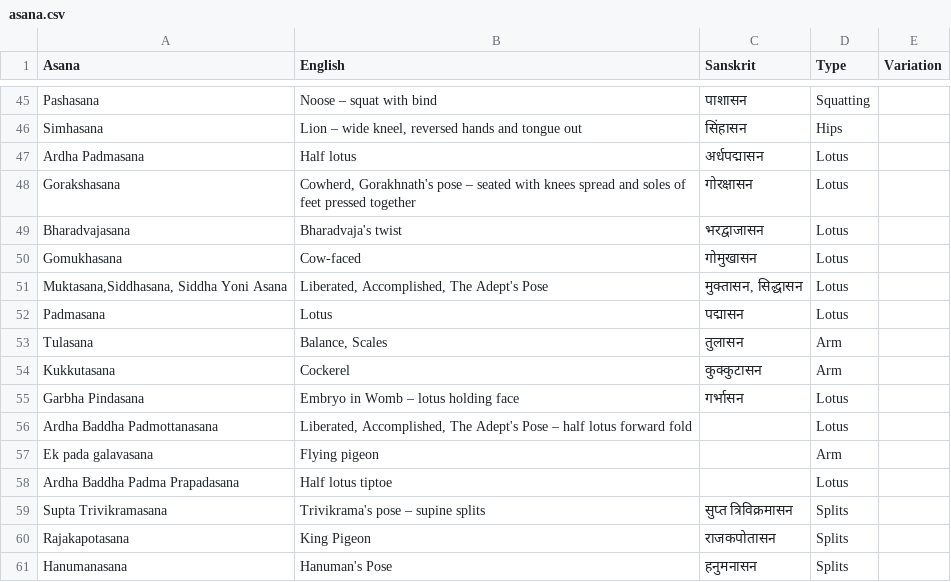
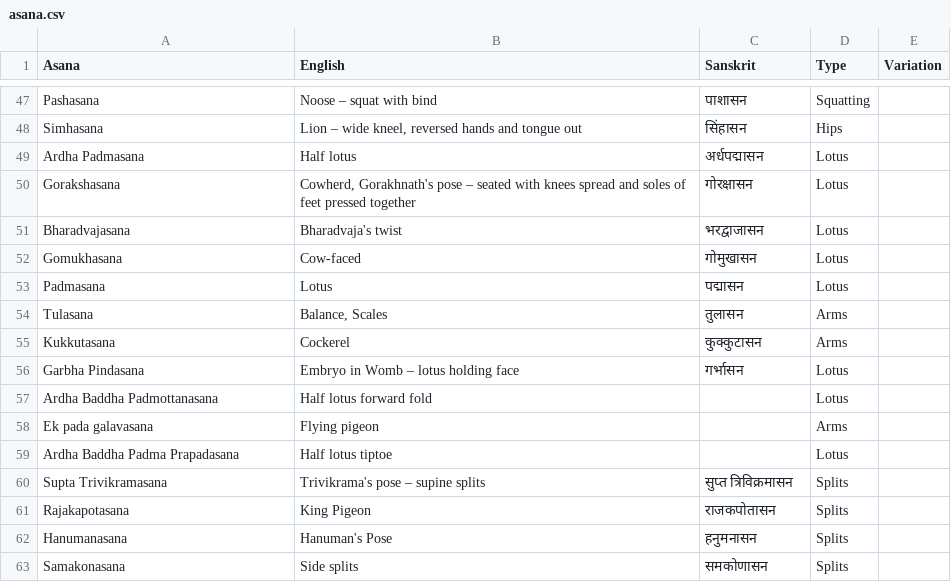
Before and after one commit to deanturpin/yogr, a CSV file: asana.csv, drawn as a sheet; only a part is shown, gaps mark what is left out; the shorter side is filled out with more unchanged rows; the diff covers the shown part only.

Commit message:
Rename arms cat, relocate sitting poses

```diff
--- a/asana.csv
+++ b/asana.csv
@@ -50,9 +52,8 @@ Bharadvajasana,Bharadvaja's twist,भरद्वाजासन,Lotus,
 Gomukhasana,Cow-faced,गोमुखासन,Lotus,
-"Muktasana,Siddhasana, Siddha Yoni Asana","Liberated, Accomplished, The Adept's Pose","मुक्तासन, सिद्धासन",Lotus,
 Padmasana,Lotus,पद्मासन,Lotus,
-Tulasana,"Balance, Scales",तुलासन,Arm,
-Kukkutasana,Cockerel,कुक्कुटासन,Arm,
+Tulasana,"Balance, Scales",तुलासन,Arms,
+Kukkutasana,Cockerel,कुक्कुटासन,Arms,
 Garbha Pindasana,Embryo in Womb – lotus holding face,गर्भासन,Lotus,
-Ardha Baddha Padmottanasana,"Liberated, Accomplished, The Adept's Pose – half lotus forward fold",,Lotus,
-Ek pada galavasana,Flying pigeon,,Arm,
+Ardha Baddha Padmottanasana,Half lotus forward fold,,Lotus,
+Ek pada galavasana,Flying pigeon,,Arms,
 Ardha Baddha Padma Prapadasana,Half lotus tiptoe, ,Lotus,
```
Also changed, not shown: 2 added rows, 2 removed rows and 12 edited cells elsewhere in this file, 1 other file.
